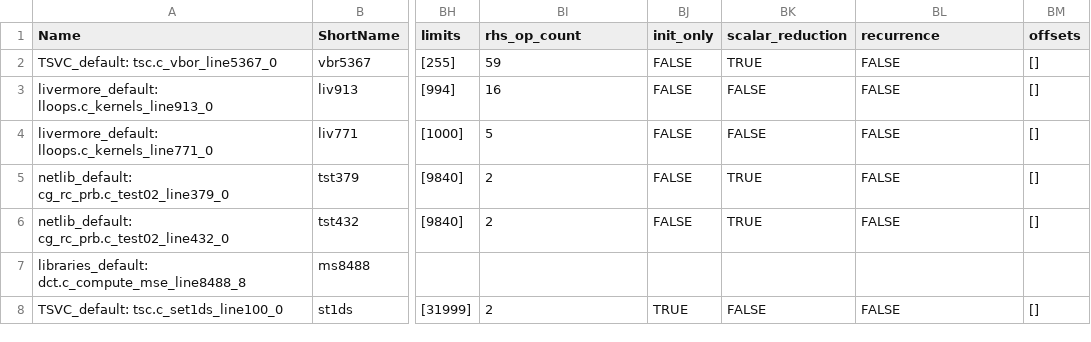
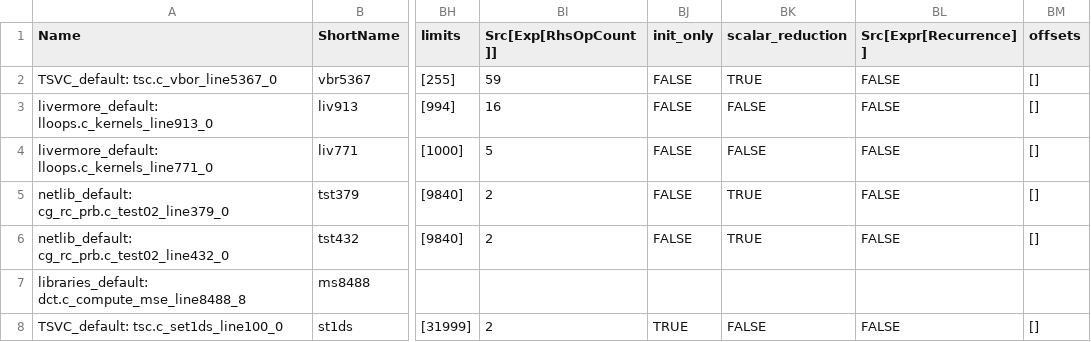
Before and after one commit to intel/program-measurement-scripts, a CSV file: analyzer/clusters/LORE-Optimal.csv, drawn as a sheet; only a part is shown, gaps mark what is left out; the diff names each change by its address in the sheet, - before the commit and + after, or states it on an @@ line.

```diff
--- a/analyzer/clusters/LORE-Optimal.csv
+++ b/analyzer/clusters/LORE-Optimal.csv
-BI1: rhs_op_count
+BI1: Src[Exp[RhsOpCount]]
-BL1: recurrence
+BL1: Src[Expr[Recurrence]]
```
Also changed, not shown: 2 other files.
